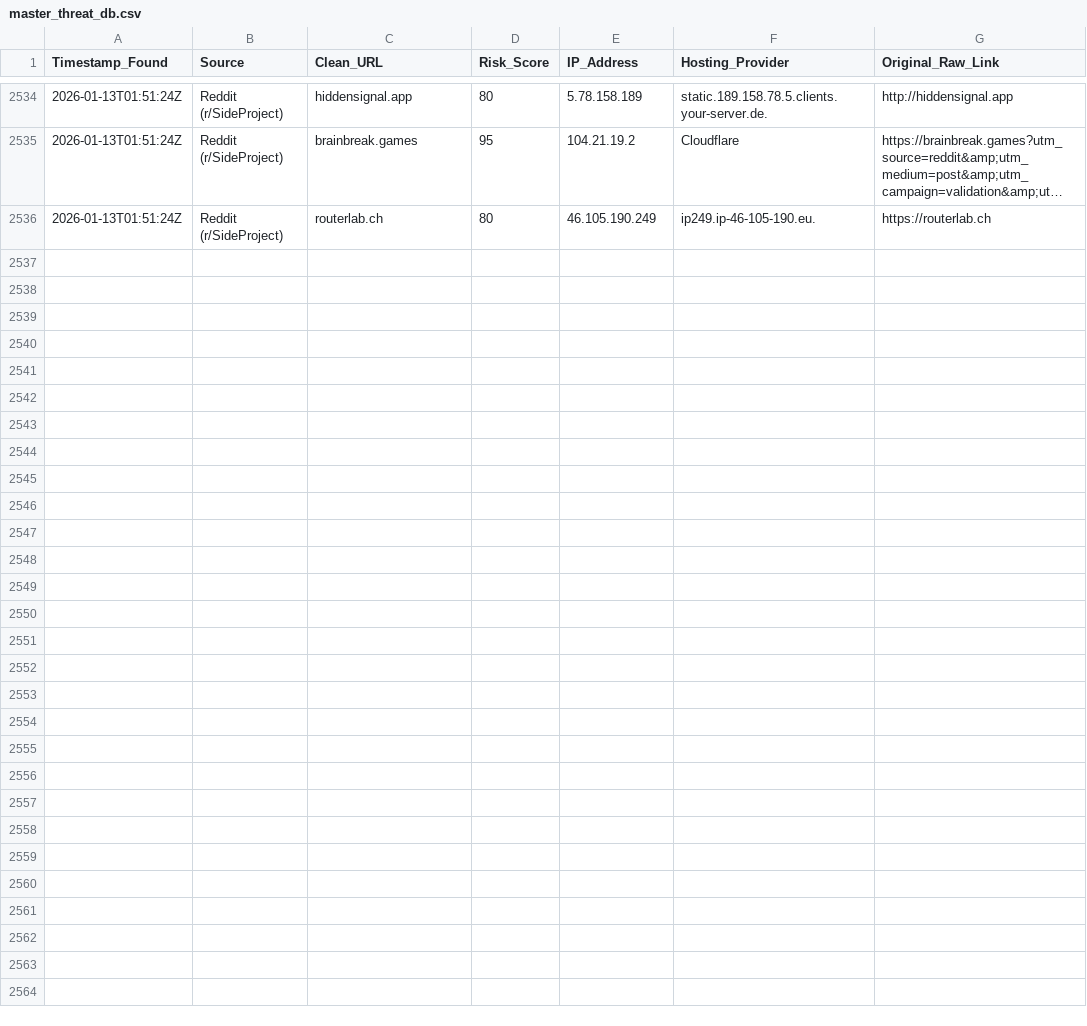
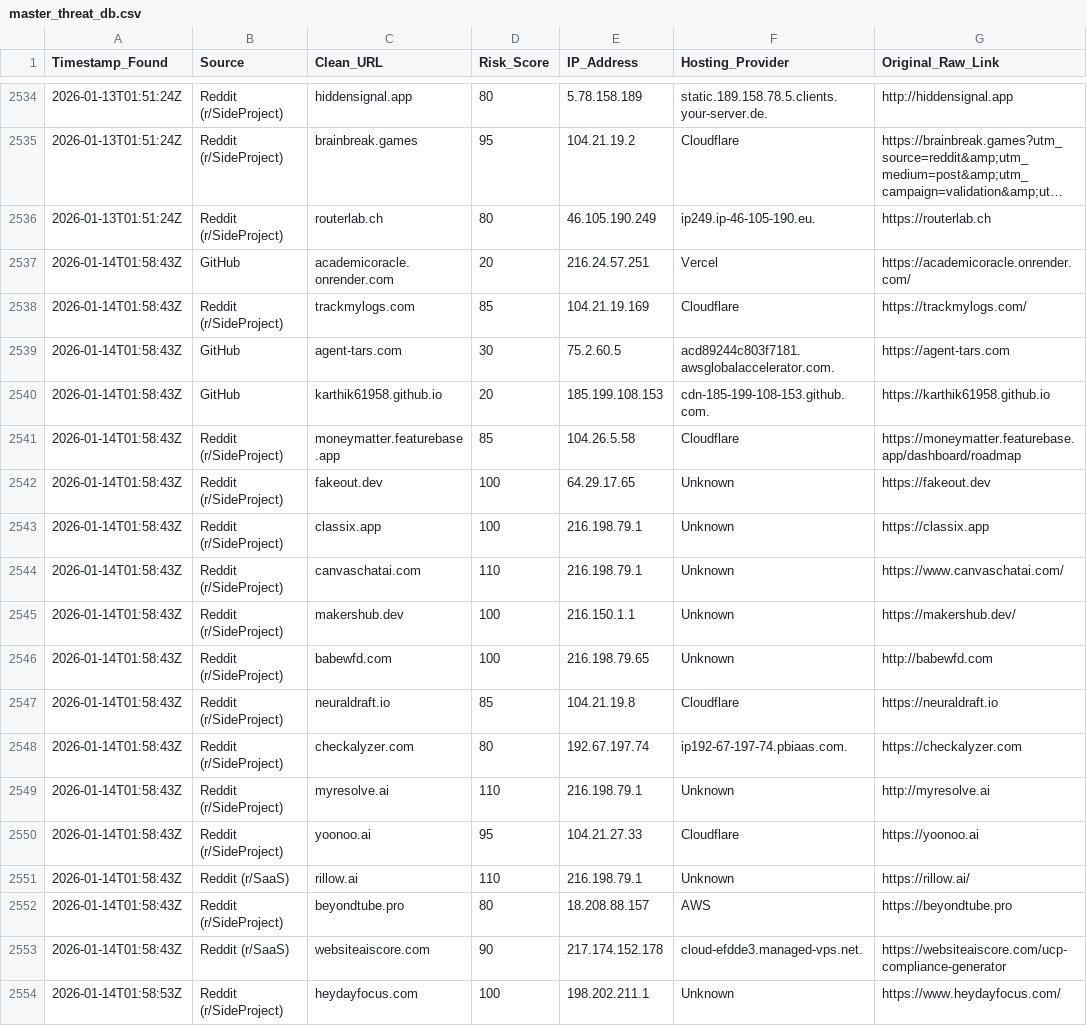
Before and after one commit to apadams/ai-safety-processing-engine, a CSV file: master_threat_db.csv, drawn as a sheet; only a part is shown, gaps mark what is left out; long unchanged cells end in ….

Commit message:
Daily Intel Update: 2026-01-14

```diff
--- a/master_threat_db.csv
+++ b/master_threat_db.csv
@@ -2536 +2536,19 @@ Timestamp_Found,Source,Clean_URL,Risk_Score,IP_Address,Hosting_Provider,Original
 2026-01-13T01:51:24Z,Reddit (r/SideProject),routerlab.ch,80,46.105.190.249,ip249.ip-46-105-190.eu.,https://routerlab.ch
+2026-01-14T01:58:43Z,GitHub,academicoracle.onrender.com,20,216.24.57.251,Vercel,https://academicoracle.onrender.com/
+2026-01-14T01:58:43Z,Reddit (r/SideProject),trackmylogs.com,85,104.21.19.169,Cloudflare,https://trackmylogs.com/
+2026-01-14T01:58:43Z,GitHub,agent-tars.com,30,75.2.60.5,acd89244c803f7181.awsglobalaccelerator.com.,https://agent-tars.com
+2026-01-14T01:58:43Z,GitHub,karthik61958.github.io,20,185.199.108.153,cdn-185-199-108-153.github.com.,https://karthik61958.github.io
+2026-01-14T01:58:43Z,Reddit (r/SideProject),moneymatter.featurebase.app,85,104.26.5.58,Cloudflare,https://moneymatter.featurebase.app/dashboard/roadmap
+2026-01-14T01:58:43Z,Reddit (r/SideProject),fakeout.dev,100,64.29.17.65,Unknown,https://fakeout.dev
+2026-01-14T01:58:43Z,Reddit (r/SideProject),classix.app,100,216.198.79.1,Unknown,https://classix.app
+2026-01-14T01:58:43Z,Reddit (r/SideProject),canvaschatai.com,110,216.198.79.1,Unknown,https://www.canvaschatai.com/
+2026-01-14T01:58:43Z,Reddit (r/SideProject),makershub.dev,100,216.150.1.1,Unknown,https://makershub.dev/
+2026-01-14T01:58:43Z,Reddit (r/SideProject),babewfd.com,100,216.198.79.65,Unknown,http://babewfd.com
+2026-01-14T01:58:43Z,Reddit (r/SideProject),neuraldraft.io,85,104.21.19.8,Cloudflare,https://neuraldraft.io
+2026-01-14T01:58:43Z,Reddit (r/SideProject),checkalyzer.com,80,192.67.197.74,ip192-67-197-74.pbiaas.com.,https://checkalyzer.com
+2026-01-14T01:58:43Z,Reddit (r/SideProject),myresolve.ai,110,216.198.79.1,Unknown,http://myresolve.ai
+2026-01-14T01:58:43Z,Reddit (r/SideProject),yoonoo.ai,95,104.21.27.33,Cloudflare,https://yoonoo.ai
+2026-01-14T01:58:43Z,Reddit (r/SaaS),rillow.ai,110,216.198.79.1,Unknown,https://rillow.ai/
+2026-01-14T01:58:43Z,Reddit (r/SideProject),beyondtube.pro,80,18.208.88.157,AWS,https://beyondtube.pro
+2026-01-14T01:58:43Z,Reddit (r/SaaS),websiteaiscore.com,90,217.174.152.178,cloud-efdde3.managed-vps.net.,https://websiteaiscore.com/ucp-compliance-generator
+2026-01-14T01:58:53Z,Reddit (r/SideProject),heydayfocus.com,100,198.202.211.1,Unknown,https://www.heydayfocus.com/
```
